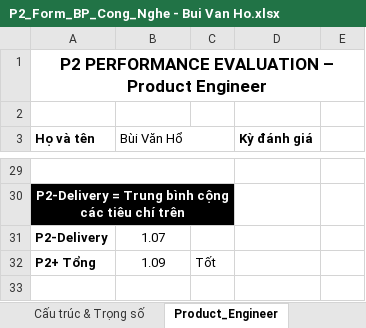
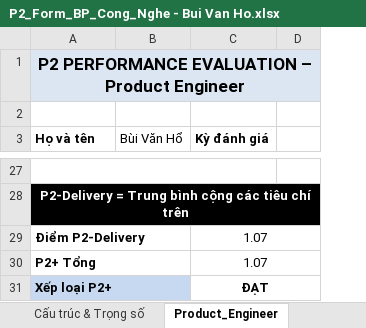
Before and after one commit to achoo254/project-management, an Excel workbook: members/P2_Form_BP_Cong_Nghe - Bui Van Ho.xlsx, sheet Product_Engineer, drawn as a sheet; only a part is shown, gaps mark what is left out; values as stored, in another font and other column widths than the file's, no borders; conditional formats not drawn; removed rows and columns are numbered as before the commit, all else as after; the diff covers the shown part only; the diff names each change by its address in the sheet, - before the commit and + after, or states it on an @@ line.

Commit message:
Update P2_Form_BP_Cong_Nghe - Bui Van Ho.xlsx with new data and adjustments to align with recent scoring and delivery calculations.

```diff
--- a/members/P2_Form_BP_Cong_Nghe - Bui Van Ho.xlsx (sheet Product_Engineer)
+++ b/members/P2_Form_BP_Cong_Nghe - Bui Van Ho.xlsx (sheet Product_Engineer)
-column C, row 32: Tốt
-column E, empty
+column D, empty
-A1:B1 fill: none
+A1:B1 fill: #DCE6F2
-C1 fill: none
+C1 fill: #DCE6F2
-B3:C3 merged
-A29:C29 merged
+A27:C27 merged
-A30:C30 merged
+A28:D28 merged
-B28 fill: none
+B28 fill: #000000
-C28 fill: none
+C28 fill: #000000
-row 31: P2-Delivery | 1.07
+row 29: Điểm P2-Delivery |  | 1.07
+A30:B30 merged
-B30 (Bùi Văn Hổ): 1.09
+B30 (Bùi Văn Hổ): (empty)
-C30 (Kỳ đánh giá): (empty)
+C30 (Kỳ đánh giá): 1.07
+C30:D30 merged
+row 31: Xếp loại P2+ |  | ĐẠT
```
Also changed, not shown: 2 added rows, 4 removed rows, 11 edited cells, cell formats and merged cells elsewhere in this sheet, sheet Cấu trúc & Trọng số, sheet MÔ TẢ - PHỤ LỤC, hidden cells.
